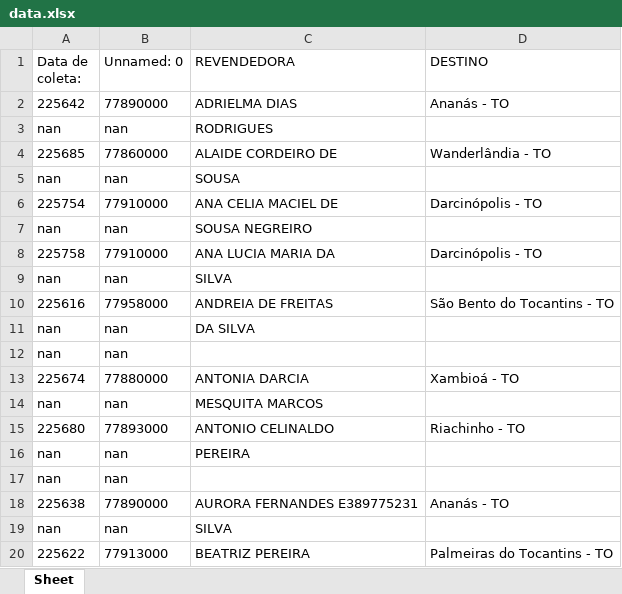
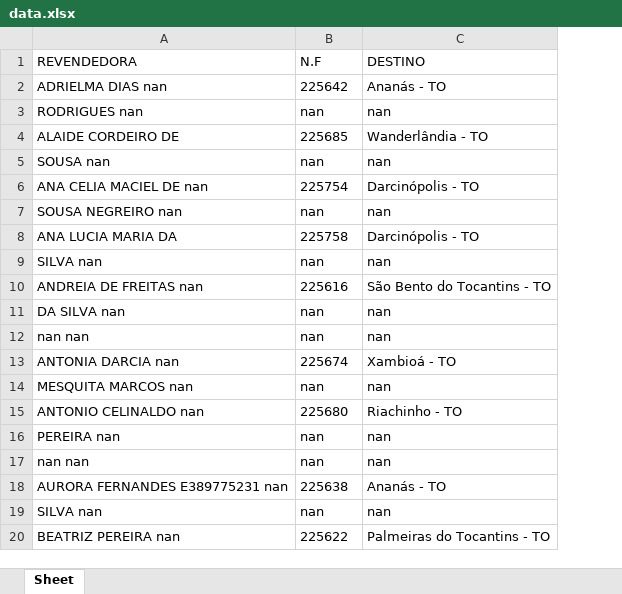
Before and after one commit to JhonLoll/gb.log-pfdreader, an Excel workbook: data.xlsx, sheet Sheet, drawn as a sheet; values as stored, in another font and other column widths than the file's, no borders; removed rows and columns are numbered as before the commit, all else as after; the diff names each change by its address in the sheet, - before the commit and + after, or states it on an @@ line.

```diff
--- a/data.xlsx (sheet Sheet)
+++ b/data.xlsx (sheet Sheet)
+column A (REVENDEDORA), rows 2-20: ADRIELMA DIAS nan | RODRIGUES nan | ALAIDE CORDEIRO DE | SOUSA nan | ANA CELIA MACIEL DE nan | SOUSA NEGREIRO nan | ANA LUCIA MARIA DA | SILVA nan | ANDREIA DE FREITAS nan | DA SILVA nan | nan nan | ANTONIA DARCIA nan | MESQUITA MARCOS nan | ANTONIO CELINALDO nan | PEREIRA nan | nan nan | AURORA FERNANDES E389775231 nan | SILVA nan | BEATRIZ PEREIRA nan
-column B (Unnamed: 0), rows 2-20: 77890000 | nan | 77860000 | nan | 77910000 | nan | 77910000 | nan | 77958000 | nan | nan | 77880000 | nan | 77893000 | nan | nan | 77890000 | nan | 77913000
-column C (REVENDEDORA), rows 2-20: ADRIELMA DIAS | RODRIGUES | ALAIDE CORDEIRO DE | SOUSA | ANA CELIA MACIEL DE | SOUSA NEGREIRO | ANA LUCIA MARIA DA | SILVA | ANDREIA DE FREITAS | DA SILVA |  | ANTONIA DARCIA | MESQUITA MARCOS | ANTONIO CELINALDO | PEREIRA |  | AURORA FERNANDES E389775231 | SILVA | BEATRIZ PEREIRA
-B1: Data de coleta:
+B1: N.F
-C3 (DESTINO): (empty)
+C3 (DESTINO): nan
-C5 (DESTINO): (empty)
+C5 (DESTINO): nan
-C7 (DESTINO): (empty)
+C7 (DESTINO): nan
-C9 (DESTINO): (empty)
+C9 (DESTINO): nan
-C11:C12 (DESTINO): (empty)
+C11:C12 (DESTINO): nan
-C14 (DESTINO): (empty)
+C14 (DESTINO): nan
-C16:C17 (DESTINO): (empty)
+C16:C17 (DESTINO): nan
-C19 (DESTINO): (empty)
+C19 (DESTINO): nan
```
Also changed, not shown: 2 other files.
